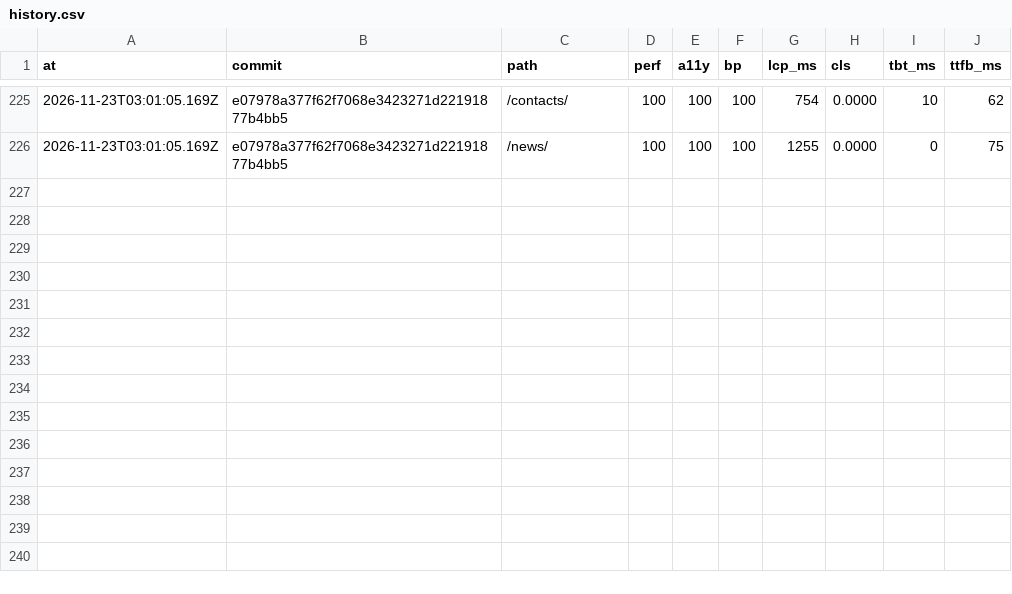
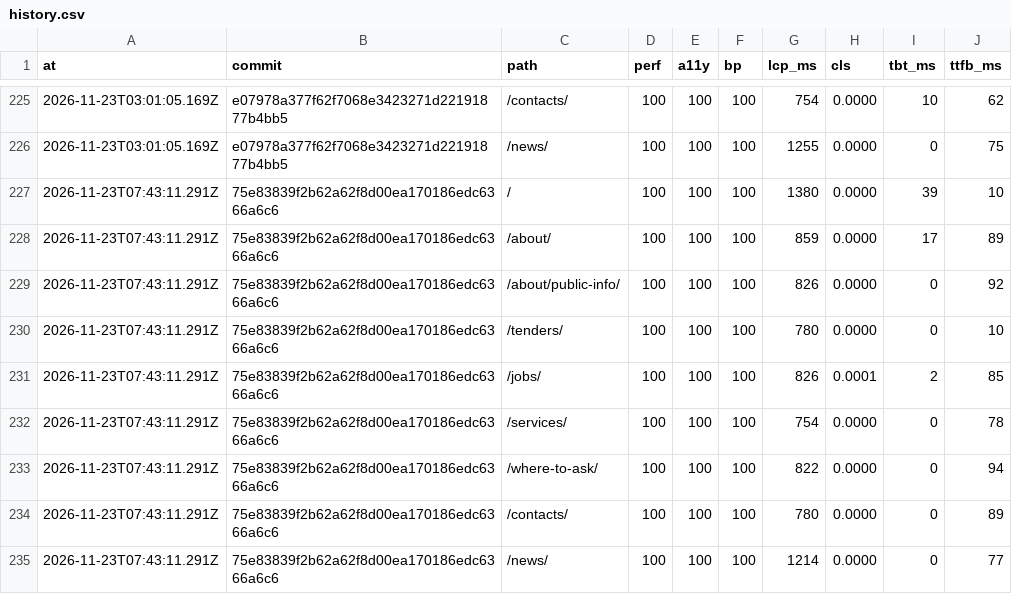
Before and after one commit to Butcherok/uzn-desna, a CSV file: lighthouse/history.csv, drawn as a sheet; only a part is shown, gaps mark what is left out; the diff names each change by its address in the sheet, - before the commit and + after, or states it on an @@ line.

```diff
--- a/lighthouse/history.csv
+++ b/lighthouse/history.csv
+row 227: 2026-11-23T07:43:11.291Z | 75e83839f2b62a62f8d00ea170186edc6366a6c6 | / | 100 | 100 | 100 | 1380 | 0.0000 | 39 | 10
+row 228: 2026-11-23T07:43:11.291Z | 75e83839f2b62a62f8d00ea170186edc6366a6c6 | /about/ | 100 | 100 | 100 | 859 | 0.0000 | 17 | 89
+row 229: 2026-11-23T07:43:11.291Z | 75e83839f2b62a62f8d00ea170186edc6366a6c6 | /about/public-info/ | 100 | 100 | 100 | 826 | 0.0000 | 0 | 92
+row 230: 2026-11-23T07:43:11.291Z | 75e83839f2b62a62f8d00ea170186edc6366a6c6 | /tenders/ | 100 | 100 | 100 | 780 | 0.0000 | 0 | 10
+row 231: 2026-11-23T07:43:11.291Z | 75e83839f2b62a62f8d00ea170186edc6366a6c6 | /jobs/ | 100 | 100 | 100 | 826 | 0.0001 | 2 | 85
+row 232: 2026-11-23T07:43:11.291Z | 75e83839f2b62a62f8d00ea170186edc6366a6c6 | /services/ | 100 | 100 | 100 | 754 | 0.0000 | 0 | 78
+row 233: 2026-11-23T07:43:11.291Z | 75e83839f2b62a62f8d00ea170186edc6366a6c6 | /where-to-ask/ | 100 | 100 | 100 | 822 | 0.0000 | 0 | 94
+row 234: 2026-11-23T07:43:11.291Z | 75e83839f2b62a62f8d00ea170186edc6366a6c6 | /contacts/ | 100 | 100 | 100 | 780 | 0.0000 | 0 | 89
+row 235: 2026-11-23T07:43:11.291Z | 75e83839f2b62a62f8d00ea170186edc6366a6c6 | /news/ | 100 | 100 | 100 | 1214 | 0.0000 | 0 | 77
```
Also changed, not shown: 1 other file.
